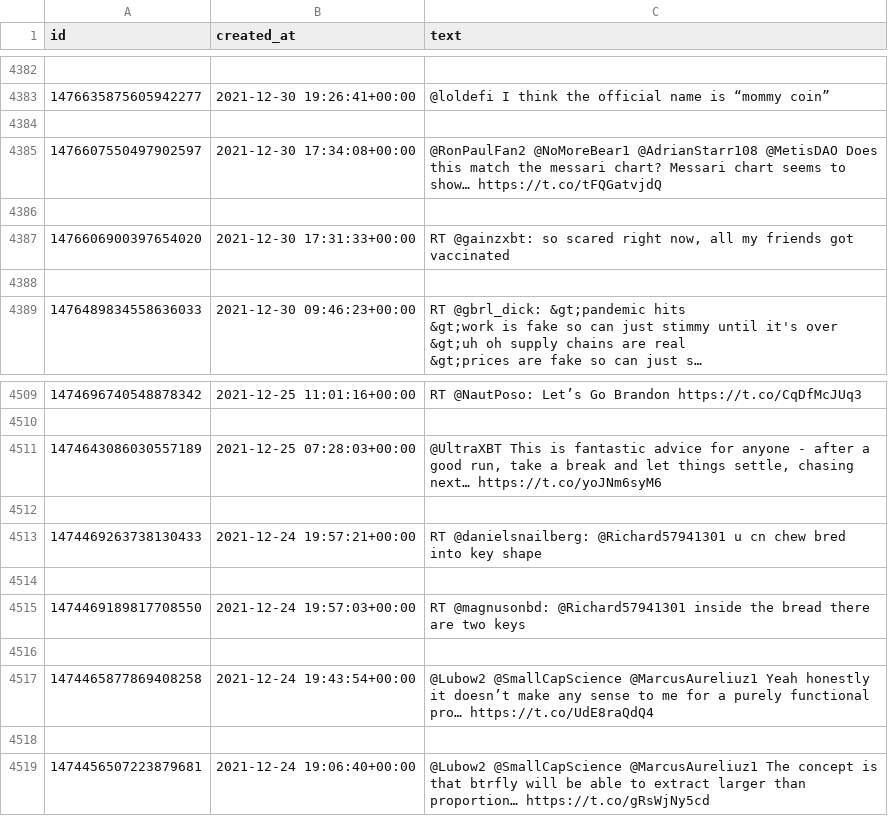
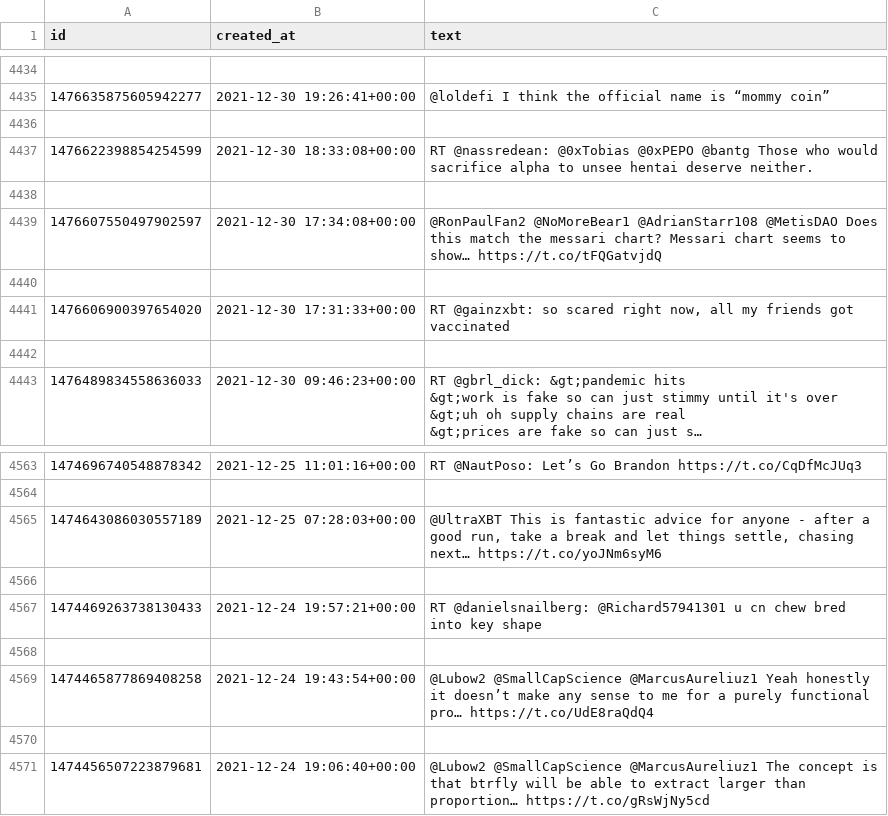
Before and after one commit to mgebele/streamlit_tweets_on_charts, a CSV file: twitterdata/kamikaz_ETH 1434472323520741380.csv, drawn as a sheet; only a part is shown, gaps mark what is left out; removed rows and columns are numbered as before the commit, all else as after; the diff covers the shown part only; the diff names each change by its address in the sheet, - before the commit and + after, or states it on an @@ line.

```diff
--- a/twitterdata/kamikaz_ETH 1434472323520741380.csv
+++ b/twitterdata/kamikaz_ETH 1434472323520741380.csv
+row 4437: 1476622398854254599 | 2021-12-30 18:33:08+00:00 | RT @nassredean: @0xTobias @0xPEPO @bantg Those who would sacrifice alpha to unsee hentai deserve neither.
+row 4438: (empty)
-row 4514: (empty)
-row 4515: 1474469189817708550 | 2021-12-24 19:57:03+00:00 | RT @magnusonbd: @Richard57941301 inside the bread there are two keys
```
Also changed, not shown: 52 added rows elsewhere in this file, twitterdata/KanavKariya 630027006642556927.csv, twitterdata/gametheorizing 1324280262507651072.csv, 50 other files.
